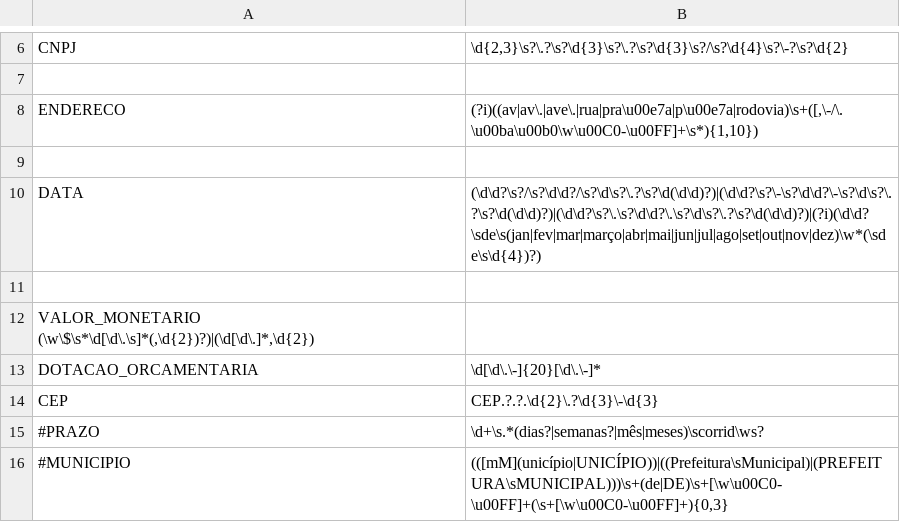
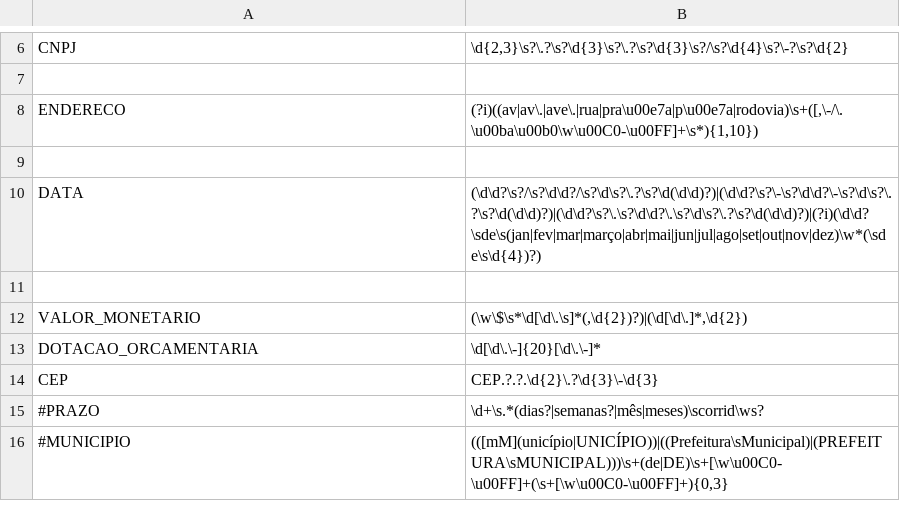
Before and after one commit to MPMG-DCC-UFMG/M01, a TSV file: nerre/rules_do.tsv, drawn as a sheet; only a part is shown, gaps mark what is left out; removed rows and columns are numbered as before the commit, all else as after; the diff names each change by its address in the sheet, - before the commit and + after, or states it on an @@ line.

Commit message:
Update rules_do.tsv

```diff
--- a/nerre/rules_do.tsv
+++ b/nerre/rules_do.tsv
-row 12: VALOR_MONETARIO (\w\$\s*\d[\d\.\s]*(,\d{2})?)|(\d[\d\.]*,\d{2})
+row 12: VALOR_MONETARIO | (\w\$\s*\d[\d\.\s]*(,\d{2})?)|(\d[\d\.]*,\d{2})
```
